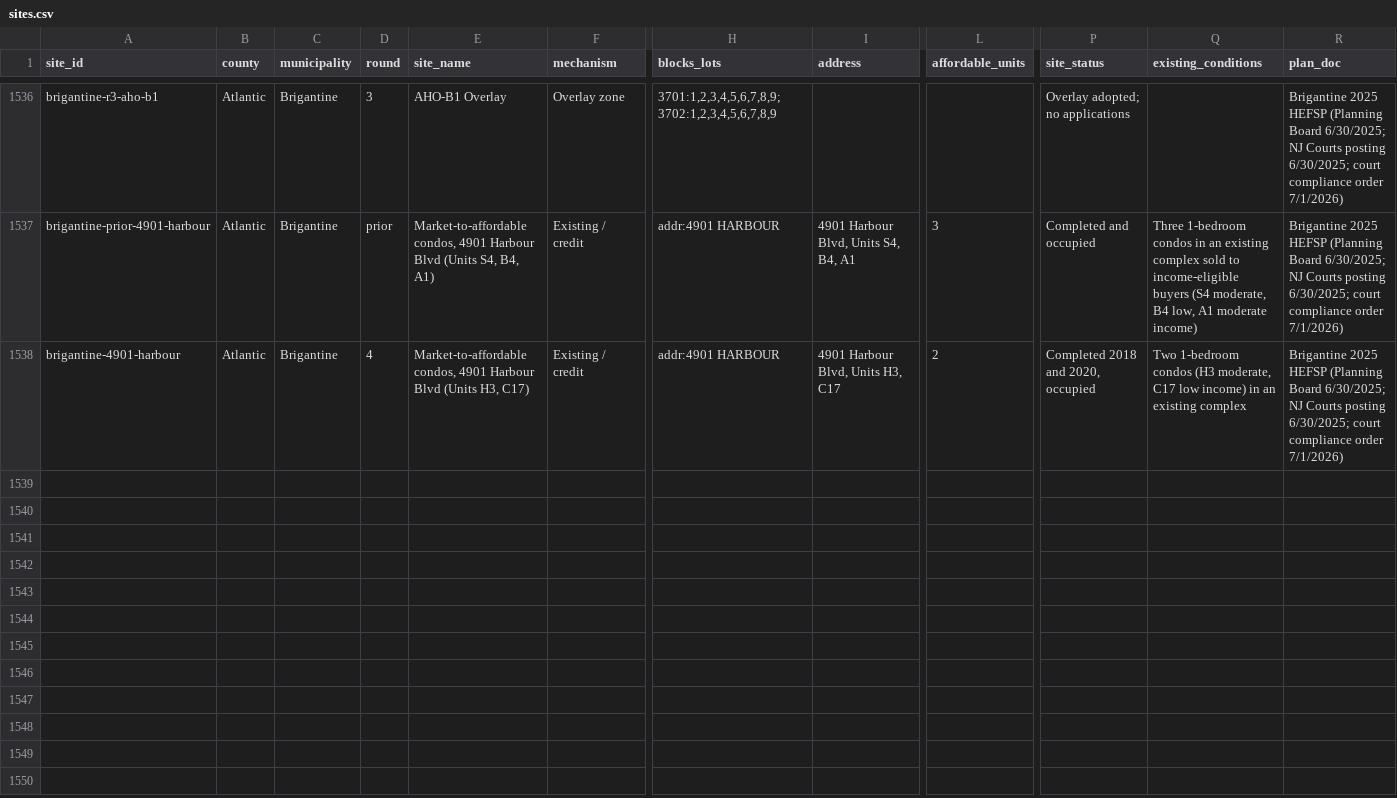
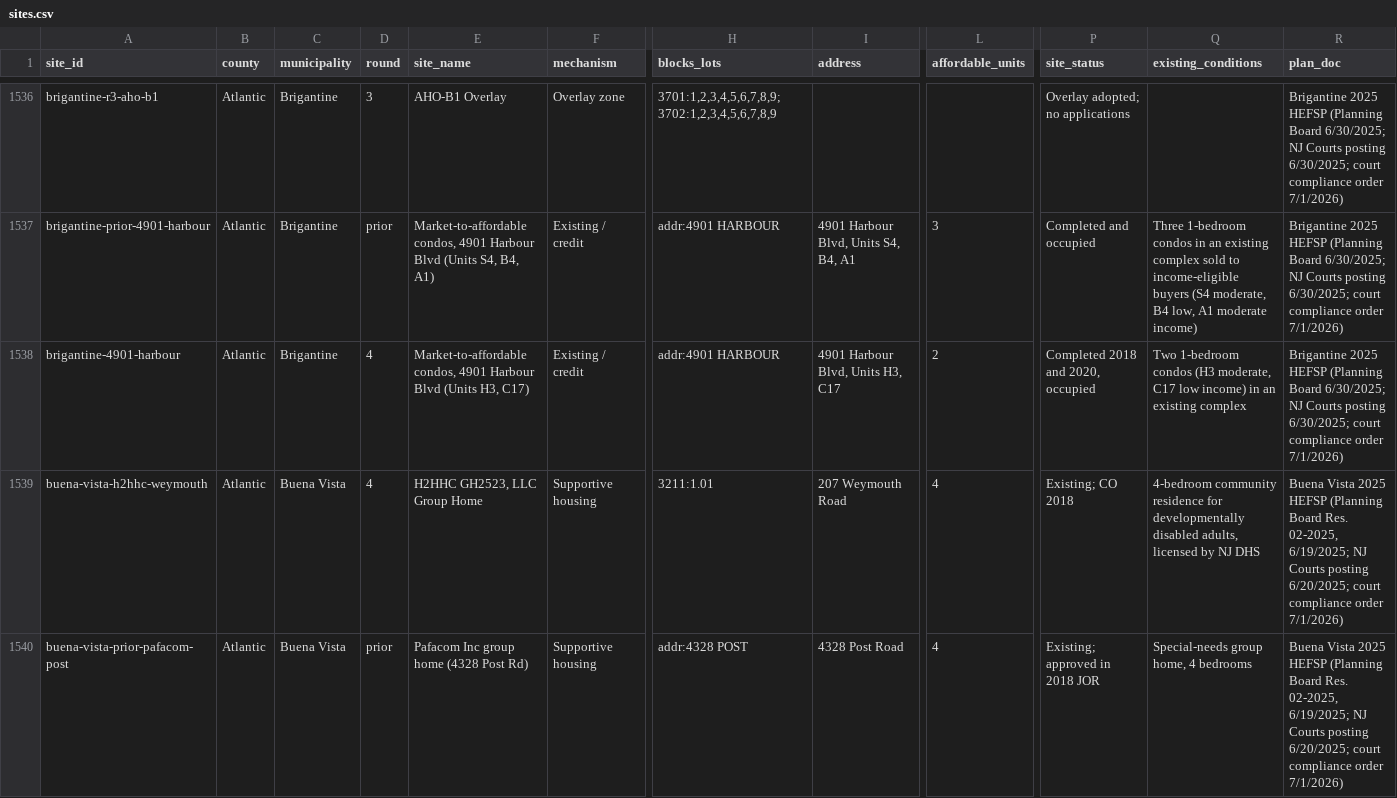
Before and after one commit to nickrogers280-coder/nj-round4-map, a CSV file: data/sites.csv, drawn as a sheet; only a part is shown, gaps mark what is left out; rows hold the shown columns only; the diff covers the shown part only; the diff names each change by its address in the sheet, - before the commit and + after, or states it on an @@ line.

```diff
--- a/data/sites.csv
+++ b/data/sites.csv
+row 1539: buena-vista-h2hhc-weymouth | Atlantic | Buena Vista | 4 | H2HHC GH2523, LLC Group Home | Supportive housing | 3211:1.01 | 207 Weymouth Road | 4 | Existing; CO 2018 | 4-bedroom community residence for developmentally disabled adults, licensed by NJ DHS | Buena Vista 2025 HEFSP (Planning Board Res. 02-2025, 6/19/2025; NJ Courts posting 6/20/2025; court compliance order 7/1/2026)
+row 1540: buena-vista-prior-pafacom-post | Atlantic | Buena Vista | prior | Pafacom Inc group home (4328 Post Rd) | Supportive housing | addr:4328 POST | 4328 Post Road | 4 | Existing; approved in 2018 JOR | Special-needs group home, 4 bedrooms | Buena Vista 2025 HEFSP (Planning Board Res. 02-2025, 6/19/2025; NJ Courts posting 6/20/2025; court compliance order 7/1/2026)
```
Also changed, not shown: 6 added rows elsewhere in this file, data/extraction_log.csv, data/zones.csv.
